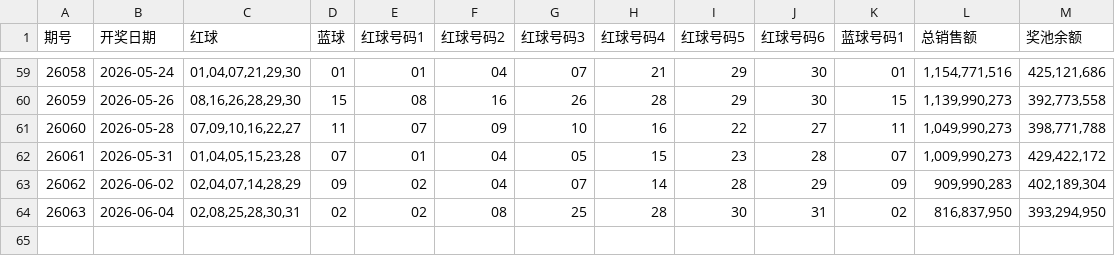
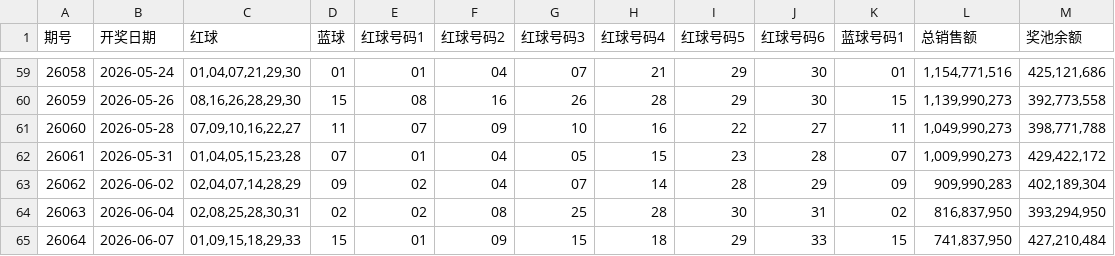
Before and after one commit to wssaidong/x-lottery, a CSV file: data/ssq_recent_100.csv, drawn as a sheet; only a part is shown, gaps mark what is left out.

Commit message:
data: 双色球26064期(2026-06-07)开奖 01,09,15,18,29,33+15 + 重新部署

```diff
--- a/data/ssq_recent_100.csv
+++ b/data/ssq_recent_100.csv
@@ -64 +64,2 @@
 26063,2026-06-04,"02,08,25,28,30,31",02,02,08,25,28,30,31,02,"816,837,950","393,294,950"
+26064,2026-06-07,"01,09,15,18,29,33",15,01,09,15,18,29,33,15,"741,837,950","427,210,484"
```
Also changed, not shown: data/ssq_recent_10.csv, data/ssq_recent_20.csv, 9 other files.
